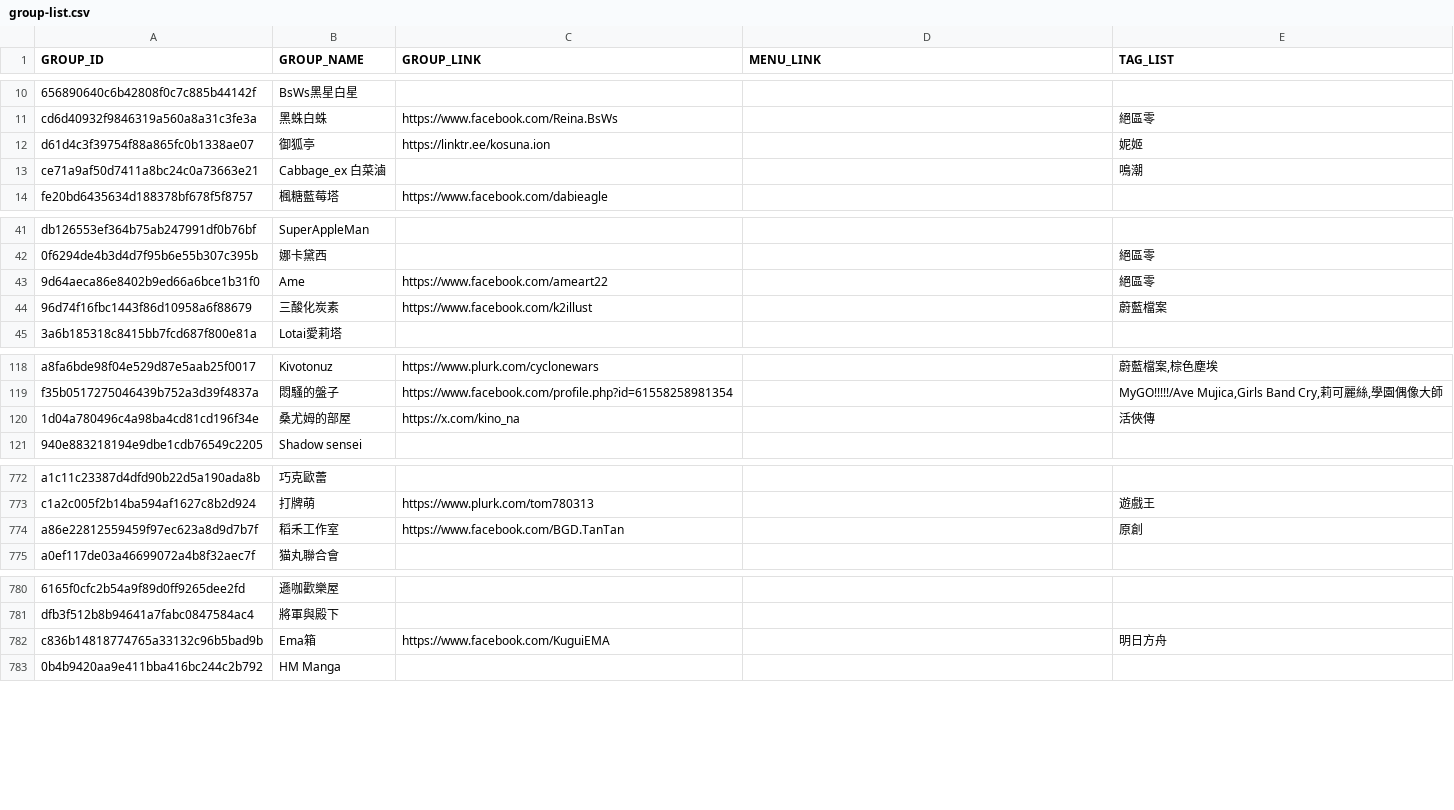
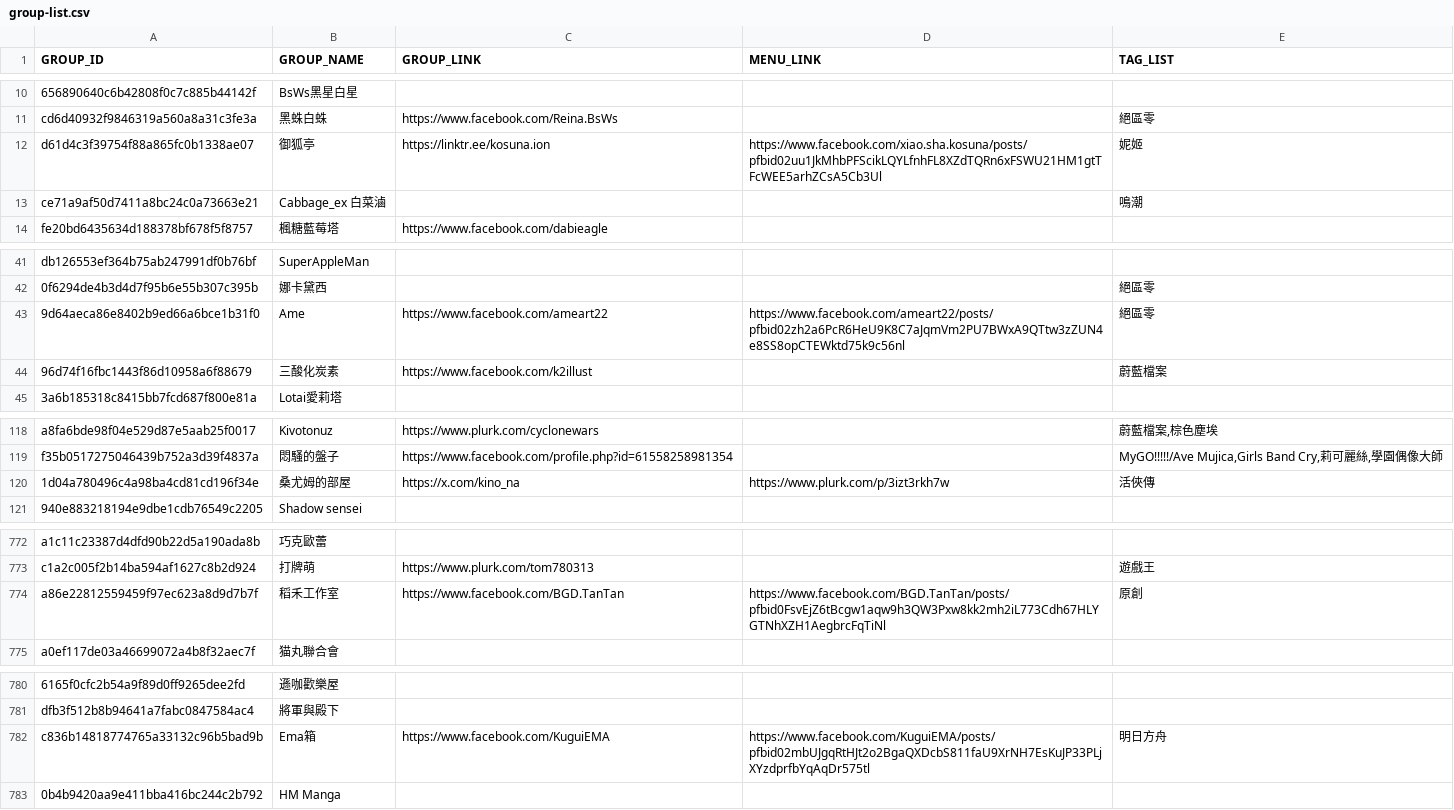
Before and after one commit to nh60211as/DoujinMapMarker, a CSV file: data/FF47/group-list.csv, drawn as a sheet; only a part is shown, gaps mark what is left out; the diff covers the shown part only; the diff names each change by its address in the sheet, - before the commit and + after, or states it on an @@ line.

```diff
--- a/data/FF47/group-list.csv
+++ b/data/FF47/group-list.csv
-D12 (MENU_LINK): (empty)
+D12 (MENU_LINK): https://www.facebook.com/xiao.sha.kosuna/posts/pfbid02uu1JkMhbPFScikLQYLfnhFL8XZdTQRn6xFSWU21HM1gtTFcWEE5arhZCsA5Cb3Ul
-D43 (MENU_LINK): (empty)
+D43 (MENU_LINK): https://www.facebook.com/ameart22/posts/pfbid02zh2a6PcR6HeU9K8C7aJqmVm2PU7BWxA9QTtw3zZUN4e8SS8opCTEWktd75k9c56nl
-D120 (MENU_LINK): (empty)
+D120 (MENU_LINK): https://www.plurk.com/p/3izt3rkh7w
-D774 (MENU_LINK): (empty)
+D774 (MENU_LINK): https://www.facebook.com/BGD.TanTan/posts/pfbid0FsvEjZ6tBcgw1aqw9h3QW3Pxw8kk2mh2iL773Cdh67HLYGTNhXZH1AegbrcFqTiNl
-D782 (MENU_LINK): (empty)
+D782 (MENU_LINK): https://www.facebook.com/KuguiEMA/posts/pfbid02mbUJgqRtHJt2o2BgaQXDcbS811faU9XrNH7EsKuJP33PLjXYzdprfbYqAqDr575tl
```
Also changed, not shown: 31 edited cells elsewhere in this file, 1 other file.
